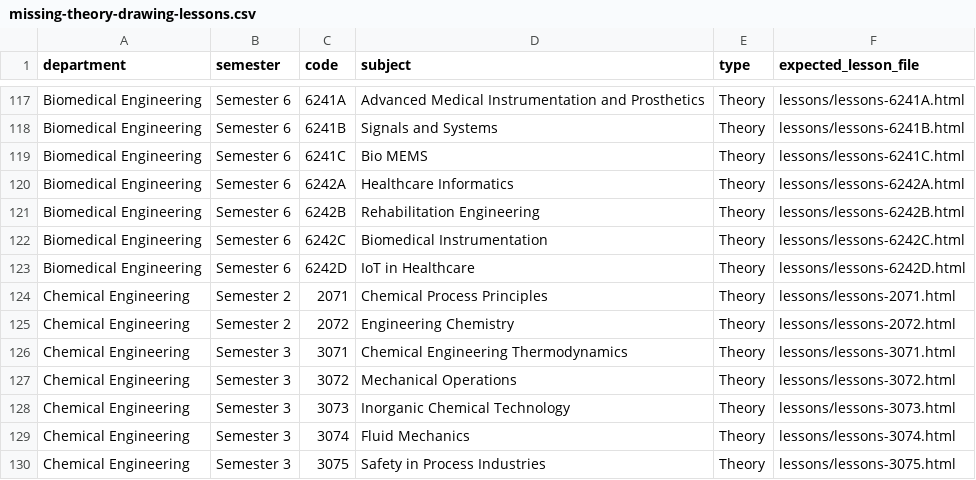
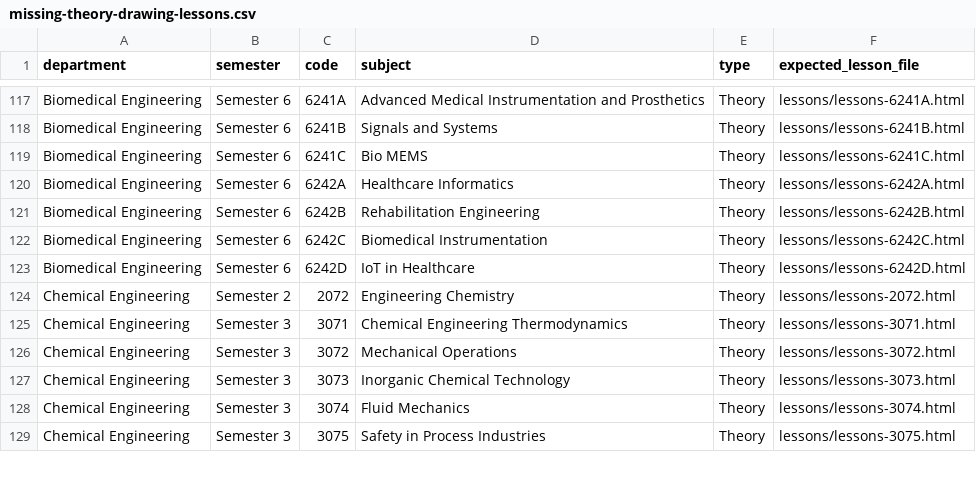
Before and after one commit to nandurpm/diploma-notes, a CSV file: reports/missing-theory-drawing-lessons.csv, drawn as a sheet; only a part is shown, gaps mark what is left out; the diff names each change by its address in the sheet, - before the commit and + after, or states it on an @@ line.

```diff
--- a/reports/missing-theory-drawing-lessons.csv
+++ b/reports/missing-theory-drawing-lessons.csv
-row 124: Chemical Engineering | Semester 2 | 2071 | Chemical Process Principles | Theory | lessons/lessons-2071.html
```
